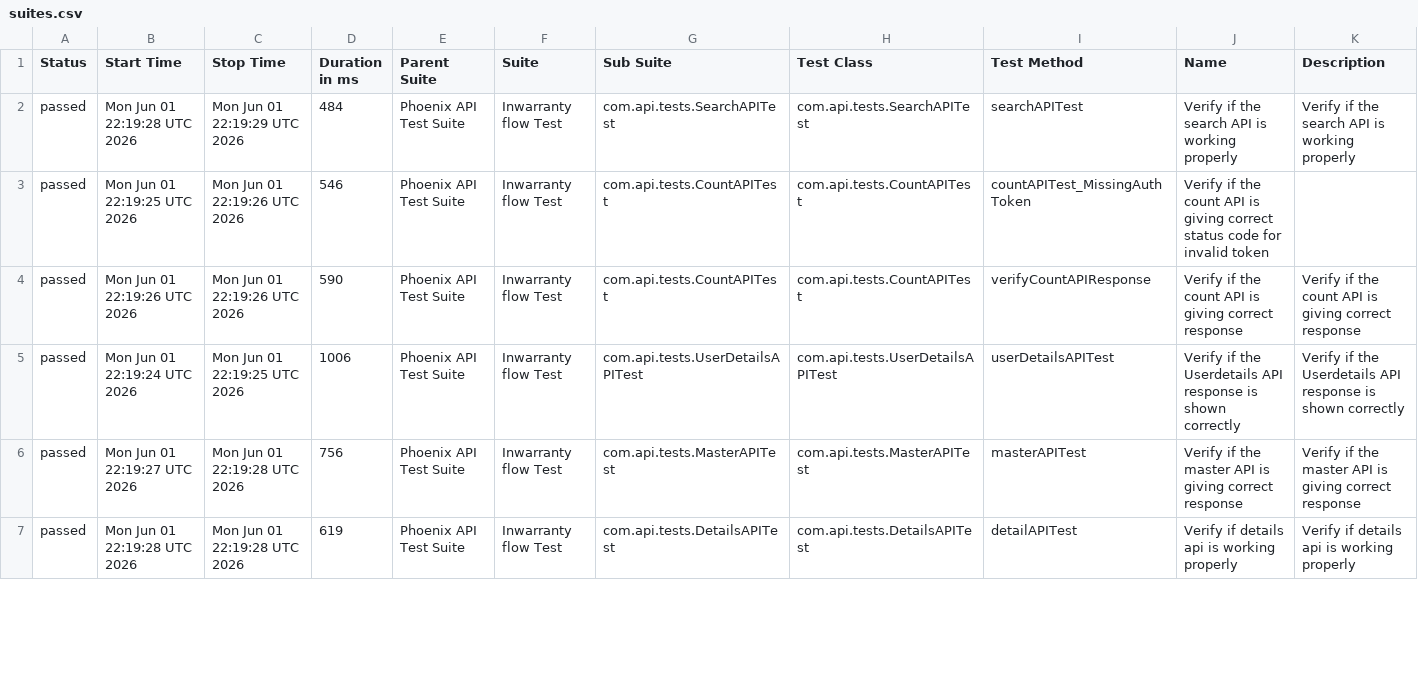
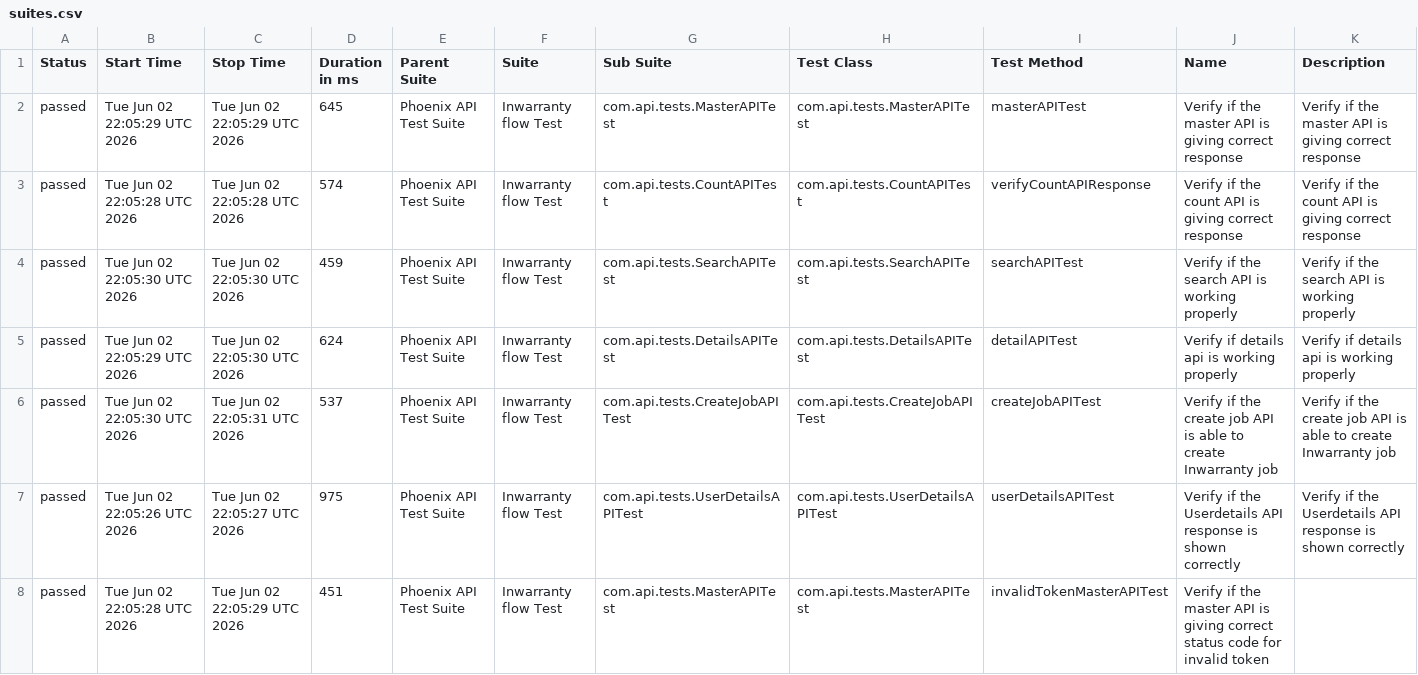
Before and after one commit to srinivaskinik/AutomationFramework-Phoenix-RestAssured, a CSV file: data/suites.csv, drawn as a sheet; only a part is shown; the diff covers the shown part only.

```diff
--- a/data/suites.csv
+++ b/data/suites.csv
@@ -1,7 +1,8 @@
 "Status","Start Time","Stop Time","Duration in ms","Parent Suite","Suite","Sub Suite","Test Class","Test Method","Name","Description"
-"passed","Mon Jun 01 22:19:28 UTC 2026","Mon Jun 01 22:19:29 UTC 2026","484","Phoenix API Test Suite","Inwarranty flow Test","com.api.tests.SearchAPITest","com.api.tests.SearchAPITest","searchAPITest","Verify if the search API is working properly","Verify if the search API is working properly"
-"passed","Mon Jun 01 22:19:25 UTC 2026","Mon Jun 01 22:19:26 UTC 2026","546","Phoenix API Test Suite","Inwarranty flow Test","com.api.tests.CountAPITest","com.api.tests.CountAPITest","countAPITest_MissingAuthToken","Verify if the count API is giving correct status code for invalid token",""
-"passed","Mon Jun 01 22:19:26 UTC 2026","Mon Jun 01 22:19:26 UTC 2026","590","Phoenix API Test Suite","Inwarranty flow Test","com.api.tests.CountAPITest","com.api.tests.CountAPITest","verifyCountAPIResponse","Verify if the count API is giving correct response","Verify if the count API is giving correct response"
-"passed","Mon Jun 01 22:19:24 UTC 2026","Mon Jun 01 22:19:25 UTC 2026","1006","Phoenix API Test Suite","Inwarranty flow Test","com.api.tests.UserDetailsAPITest","com.api.tests.UserDetailsAPITest","userDetailsAPITest","Verify if the Userdetails API response is shown correctly","Verify if the Userdetails API response is shown correctly"
-"passed","Mon Jun 01 22:19:27 UTC 2026","Mon Jun 01 22:19:28 UTC 2026","756","Phoenix API Test Suite","Inwarranty flow Test","com.api.tests.MasterAPITest","com.api.tests.MasterAPITest","masterAPITest","Verify if the master API is giving correct response","Verify if the master API is giving correct response"
-"passed","Mon Jun 01 22:19:28 UTC 2026","Mon Jun 01 22:19:28 UTC 2026","619","Phoenix API Test Suite","Inwarranty flow Test","com.api.tests.DetailsAPITest","com.api.tests.DetailsAPITest","detailAPITest","Verify if details api is working properly","Verify if details api is working properly"
+"passed","Tue Jun 02 22:05:29 UTC 2026","Tue Jun 02 22:05:29 UTC 2026","645","Phoenix API Test Suite","Inwarranty flow Test","com.api.tests.MasterAPITest","com.api.tests.MasterAPITest","masterAPITest","Verify if the master API is giving correct response","Verify if the master API is giving correct response"
+"passed","Tue Jun 02 22:05:28 UTC 2026","Tue Jun 02 22:05:28 UTC 2026","574","Phoenix API Test Suite","Inwarranty flow Test","com.api.tests.CountAPITest","com.api.tests.CountAPITest","verifyCountAPIResponse","Verify if the count API is giving correct response","Verify if the count API is giving correct response"
+"passed","Tue Jun 02 22:05:30 UTC 2026","Tue Jun 02 22:05:30 UTC 2026","459","Phoenix API Test Suite","Inwarranty flow Test","com.api.tests.SearchAPITest","com.api.tests.SearchAPITest","searchAPITest","Verify if the search API is working properly","Verify if the search API is working properly"
+"passed","Tue Jun 02 22:05:29 UTC 2026","Tue Jun 02 22:05:30 UTC 2026","624","Phoenix API Test Suite","Inwarranty flow Test","com.api.tests.DetailsAPITest","com.api.tests.DetailsAPITest","detailAPITest","Verify if details api is working properly","Verify if details api is working properly"
+"passed","Tue Jun 02 22:05:30 UTC 2026","Tue Jun 02 22:05:31 UTC 2026","537","Phoenix API Test Suite","Inwarranty flow Test","com.api.tests.CreateJobAPITest","com.api.tests.CreateJobAPITest","createJobAPITest","Verify if the create job API is able to create Inwarranty job","Verify if the create job API is able to create Inwarranty job"
+"passed","Tue Jun 02 22:05:26 UTC 2026","Tue Jun 02 22:05:27 UTC 2026","975","Phoenix API Test Suite","Inwarranty flow Test","com.api.tests.UserDetailsAPITest","com.api.tests.UserDetailsAPITest","userDetailsAPITest","Verify if the Userdetails API response is shown correctly","Verify if the Userdetails API response is shown correctly"
+"passed","Tue Jun 02 22:05:28 UTC 2026","Tue Jun 02 22:05:29 UTC 2026","451","Phoenix API Test Suite","Inwarranty flow Test","com.api.tests.MasterAPITest","com.api.tests.MasterAPITest","invalidTokenMasterAPITest","Verify if the master API is giving correct status code for invalid token",""
```
Also changed, not shown: 1 removed row and 10 edited cells elsewhere in this file, data/behaviors.csv, 56 other files.
